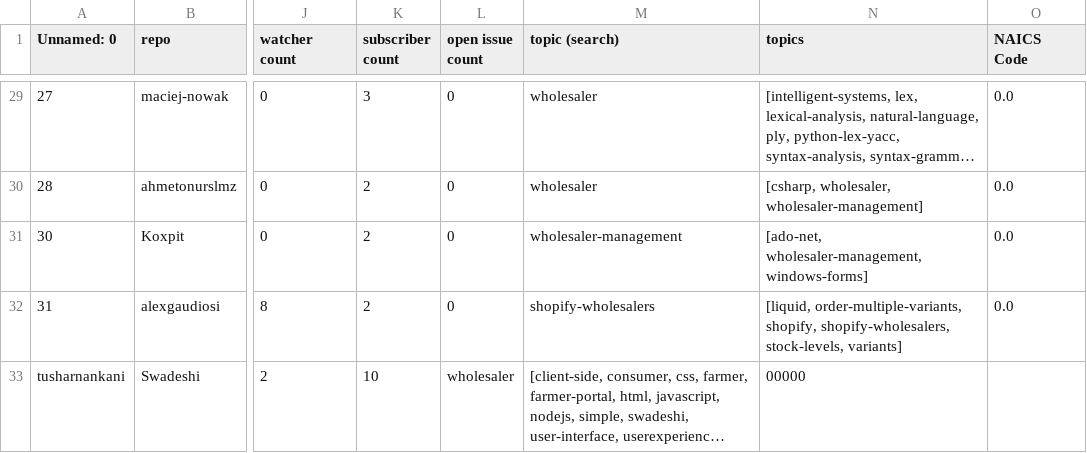
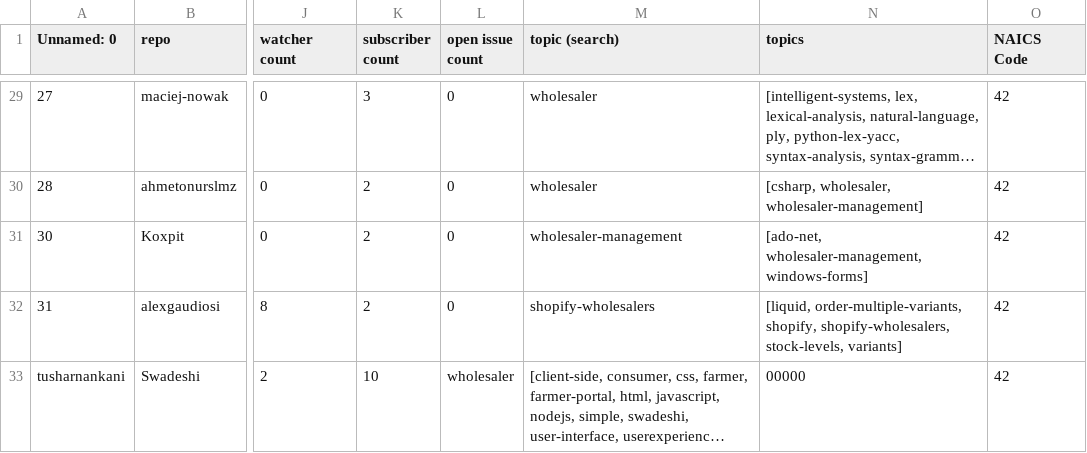
Before and after one commit to JayYeung/github-data-extraction, a CSV file: data/repo_by_topic/Wholesale Trade/data_Wholesale Trade.csv, drawn as a sheet; only a part is shown, gaps mark what is left out; long unchanged cells end in …; the diff covers the shown part only; the diff names each change by its address in the sheet, - before the commit and + after, or states it on an @@ line.

```diff
--- a/data/repo_by_topic/Wholesale Trade/data_Wholesale Trade.csv
+++ b/data/repo_by_topic/Wholesale Trade/data_Wholesale Trade.csv
-O29:O32 (NAICS Code): 0.0
+O29:O32 (NAICS Code): 42
-O33 (NAICS Code): (empty)
+O33 (NAICS Code): 42
```
Also changed, not shown: 27 edited cells elsewhere in this file, data/repo_by_topic/Construction/data_Construction.csv, data/repo_by_topic/Management of Companies and Enterprises/data_Management of Companies and Enterprises.csv, 5 other files.
